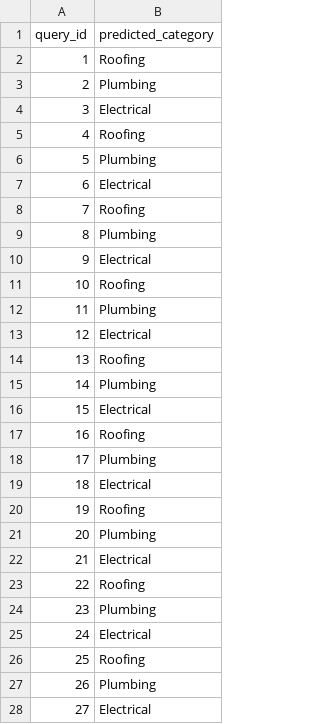
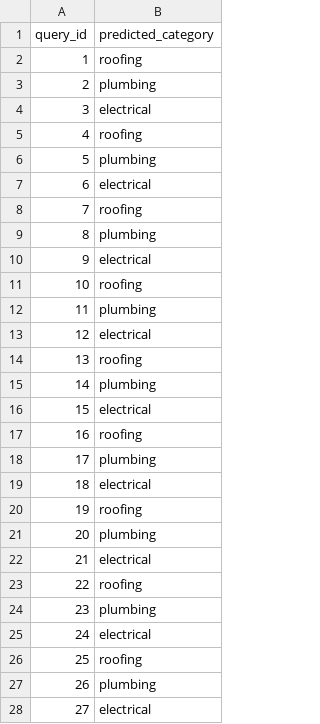
Before and after one commit to hnm15/DX704-, a TSV file: long-output.tsv, drawn as a sheet; only a part is shown; the diff covers the shown part only.

```diff
--- a/long-output.tsv
+++ b/long-output.tsv
@@ -1,28 +1,28 @@
 query_id	predicted_category
-1	Roofing
-2	Plumbing
-3	Electrical
-4	Roofing
-5	Plumbing
-6	Electrical
-7	Roofing
-8	Plumbing
-9	Electrical
-10	Roofing
-11	Plumbing
-12	Electrical
-13	Roofing
-14	Plumbing
-15	Electrical
-16	Roofing
-17	Plumbing
-18	Electrical
-19	Roofing
-20	Plumbing
-21	Electrical
-22	Roofing
-23	Plumbing
-24	Electrical
-25	Roofing
-26	Plumbing
-27	Electrical
+1	roofing
+2	plumbing
+3	electrical
+4	roofing
+5	plumbing
+6	electrical
+7	roofing
+8	plumbing
+9	electrical
+10	roofing
+11	plumbing
+12	electrical
+13	roofing
+14	plumbing
+15	electrical
+16	roofing
+17	plumbing
+18	electrical
+19	roofing
+20	plumbing
+21	electrical
+22	roofing
+23	plumbing
+24	electrical
+25	roofing
+26	plumbing
+27	electrical
```
Also changed, not shown: 23 edited cells elsewhere in this file, 2 other files.
